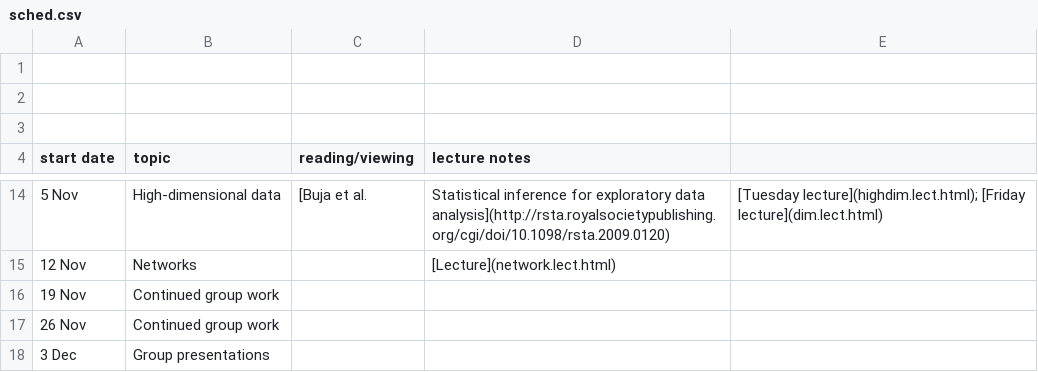
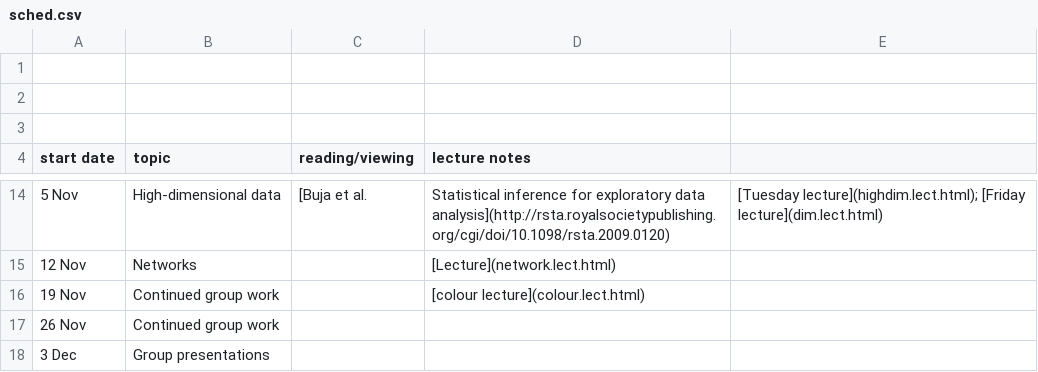
Before and after one commit to mac-theobio/DataViz19, a CSV file: sched.csv, drawn as a sheet; only a part is shown, gaps mark what is left out.

Commit message:
adding colour stuff

```diff
--- a/sched.csv
+++ b/sched.csv
@@ -15,3 +15,3 @@ start date,topic,reading/viewing,lecture notes
 12 Nov, Networks, , [Lecture](network.lect.html)
-19 Nov, Continued group work
+19 Nov, Continued group work, , [colour lecture](colour.lect.html)
 26 Nov, Continued group work
```
Also changed, not shown: 3 other files.
